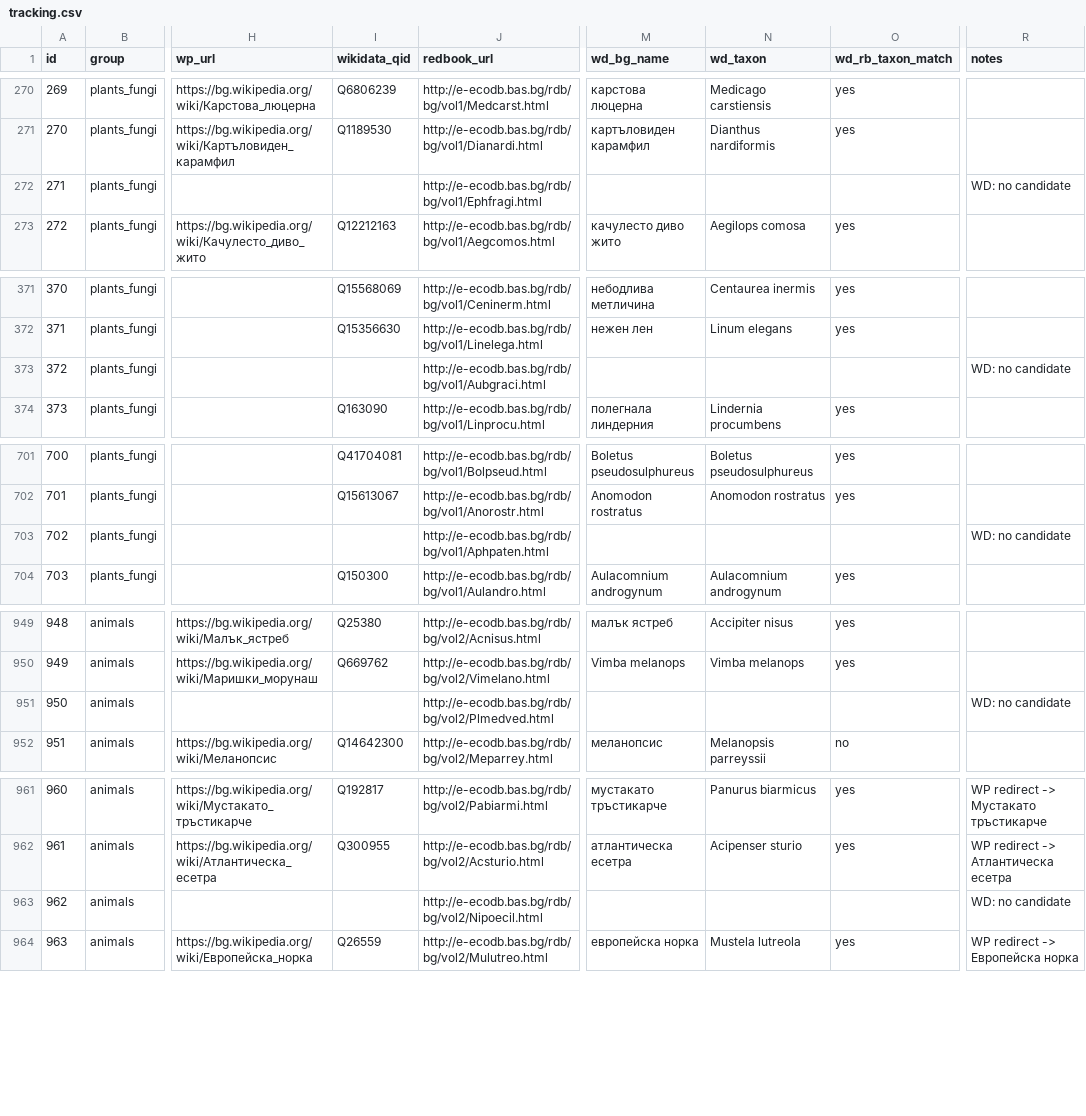
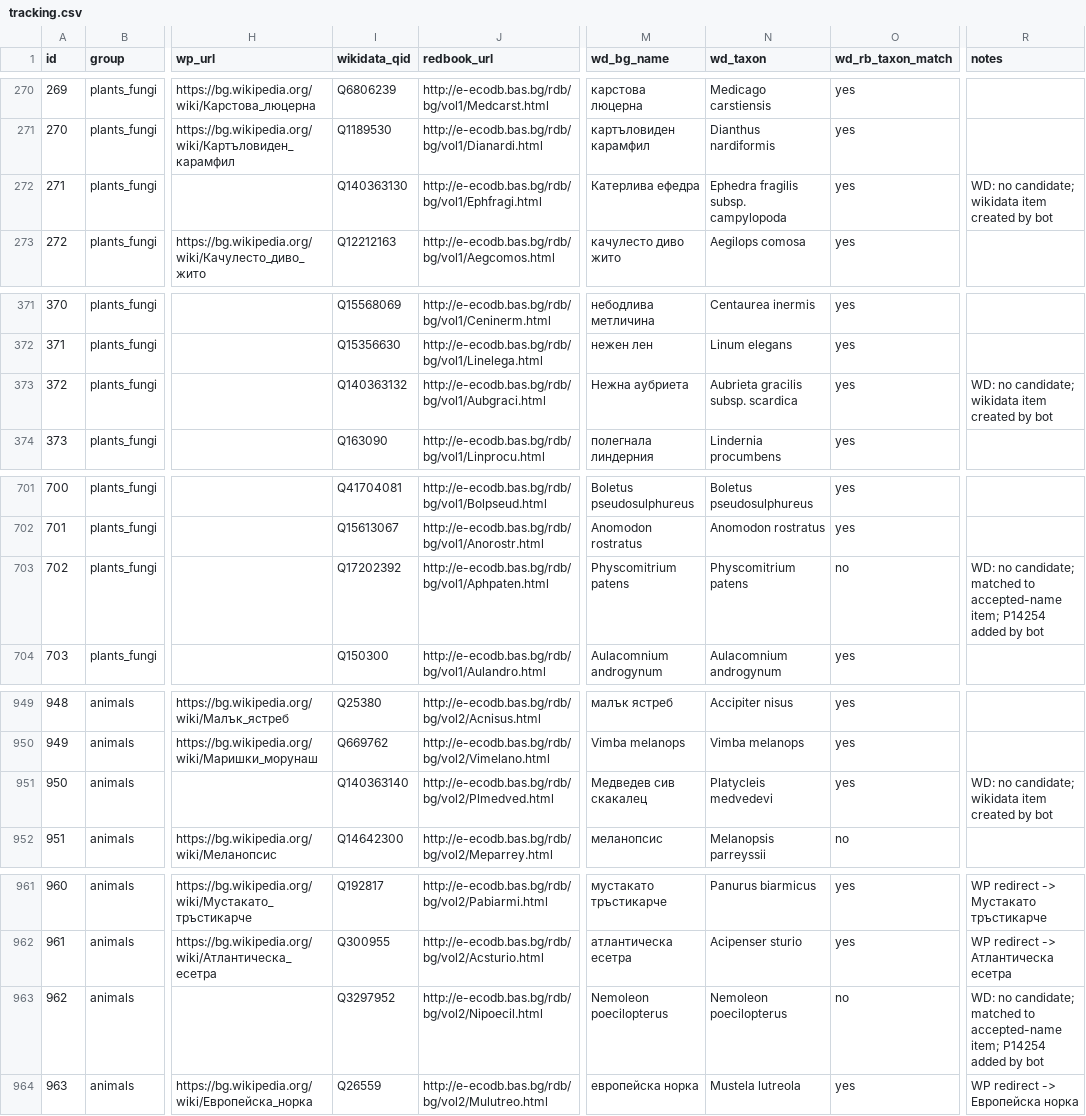
Before and after one commit to nikolatulechki/wp-red-book, a CSV file: tracking.csv, drawn as a sheet; only a part is shown, gaps mark what is left out; the diff covers the shown part only; the diff names each change by its address in the sheet, - before the commit and + after, or states it on an @@ line.

Commit message:
new items and fixed matches

```diff
--- a/tracking.csv
+++ b/tracking.csv
-I272 (wikidata_qid): (empty)
+I272 (wikidata_qid): Q140363130
-M272 (wd_bg_name): (empty)
+M272 (wd_bg_name): Катерлива ефедра
-N272 (wd_taxon): (empty)
+N272 (wd_taxon): Ephedra fragilis subsp. campylopoda
-O272 (wd_rb_taxon_match): (empty)
+O272 (wd_rb_taxon_match): yes
-R272 (notes): WD: no candidate
+R272 (notes): WD: no candidate; wikidata item created by bot
-I373 (wikidata_qid): (empty)
+I373 (wikidata_qid): Q140363132
-M373 (wd_bg_name): (empty)
+M373 (wd_bg_name): Нежна аубриета
-N373 (wd_taxon): (empty)
+N373 (wd_taxon): Aubrieta gracilis subsp. scardica
-O373 (wd_rb_taxon_match): (empty)
+O373 (wd_rb_taxon_match): yes
-R373 (notes): WD: no candidate
+R373 (notes): WD: no candidate; wikidata item created by bot
-I703 (wikidata_qid): (empty)
+I703 (wikidata_qid): Q17202392
-M703 (wd_bg_name): (empty)
+M703 (wd_bg_name): Physcomitrium patens
-N703 (wd_taxon): (empty)
+N703 (wd_taxon): Physcomitrium patens
-O703 (wd_rb_taxon_match): (empty)
+O703 (wd_rb_taxon_match): no
-R703 (notes): WD: no candidate
+R703 (notes): WD: no candidate; matched to accepted-name item; P14254 added by bot
-I951 (wikidata_qid): (empty)
+I951 (wikidata_qid): Q140363140
-M951 (wd_bg_name): (empty)
+M951 (wd_bg_name): Медведев сив скакалец
-N951 (wd_taxon): (empty)
+N951 (wd_taxon): Platycleis medvedevi
-O951 (wd_rb_taxon_match): (empty)
+O951 (wd_rb_taxon_match): yes
-R951 (notes): WD: no candidate
+R951 (notes): WD: no candidate; wikidata item created by bot
-I963 (wikidata_qid): (empty)
+I963 (wikidata_qid): Q3297952
-M963 (wd_bg_name): (empty)
+M963 (wd_bg_name): Nemoleon poecilopterus
-N963 (wd_taxon): (empty)
+N963 (wd_taxon): Nemoleon poecilopterus
-O963 (wd_rb_taxon_match): (empty)
+O963 (wd_rb_taxon_match): no
-R963 (notes): WD: no candidate
+R963 (notes): WD: no candidate; matched to accepted-name item; P14254 added by bot
```
Also changed, not shown: 113 edited cells elsewhere in this file, 2 other files.
